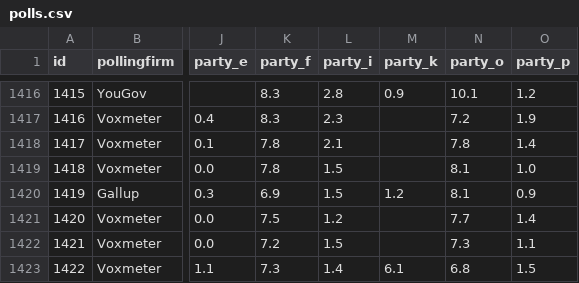
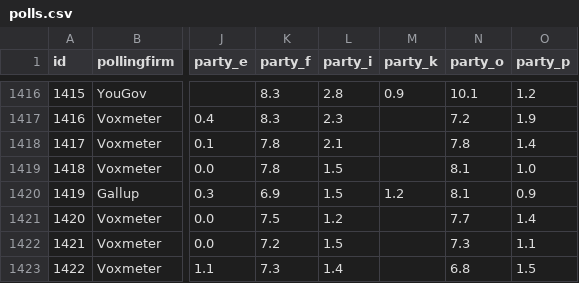
Before and after one commit to erikgahner/polls, a CSV file: polls.csv, drawn as a sheet; only a part is shown, gaps mark what is left out; the diff names each change by its address in the sheet, - before the commit and + after, or states it on an @@ line.

```diff
--- a/polls.csv
+++ b/polls.csv
-M1423 (party_k): 6.1
+M1423 (party_k): (empty)
```
Also changed, not shown: 1 other file.
